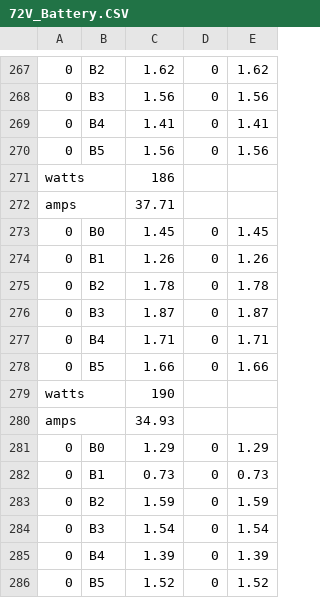
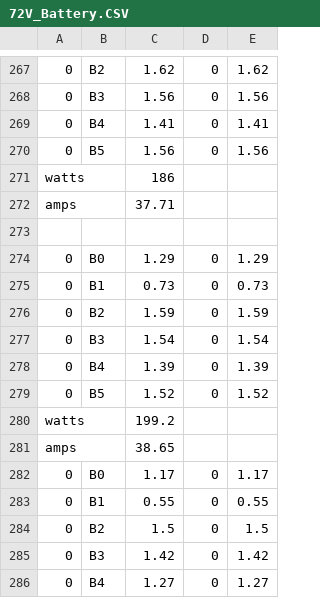
Before and after one commit to LSG-Microcontroller-AI/72Volts-Battery-Health-Check, a CSV file: Lifepo4-Discharge-Model/72V-Battery-S11/72V_Battery.CSV, drawn as a sheet; only a part is shown, gaps mark what is left out; the shorter side is filled out with more unchanged rows.

```diff
--- a/Lifepo4-Discharge-Model/72V-Battery-S11/72V_Battery.CSV
+++ b/Lifepo4-Discharge-Model/72V-Battery-S11/72V_Battery.CSV
@@ -272,10 +272,3 @@ watts;;186;;
 amps;;37.71;;
-0;B0;1.45;0;1.45
-0;B1;1.26;0;1.26
-0;B2;1.78;0;1.78
-0;B3;1.87;0;1.87
-0;B4;1.71;0;1.71
-0;B5;1.66;0;1.66
-watts;;190;;
-amps;;34.93;;
+
 0;B0;1.29;0;1.29
```
Also changed, not shown: 2 other files.
